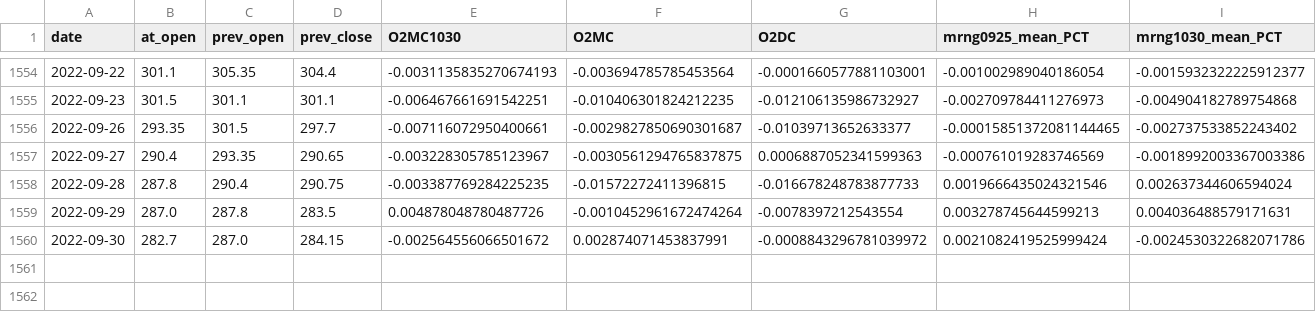
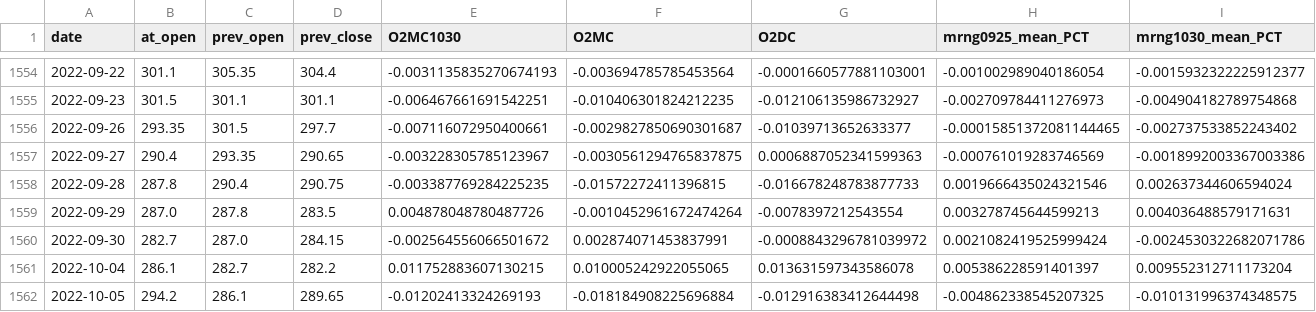
Before and after one commit to j-baak/wadilt-scorecard, a CSV file: target/backadjusted_target_K200f.csv, drawn as a sheet; only a part is shown, gaps mark what is left out; rows hold the shown columns only; the diff names each change by its address in the sheet, - before the commit and + after, or states it on an @@ line.

Commit message:
Update backadjusted_target_K200f.csv

```diff
--- a/target/backadjusted_target_K200f.csv
+++ b/target/backadjusted_target_K200f.csv
+row 1561: 2022-10-04 | 286.1 | 282.7 | 282.2 | 0.011752883607130215 | 0.010005242922055065 | 0.013631597343586078 | 0.005386228591401397 | 0.009552312711173204
+row 1562: 2022-10-05 | 294.2 | 286.1 | 289.65 | -0.01202413324269193 | -0.018184908225696884 | -0.012916383412644498 | -0.004862338545207325 | -0.010131996374348575
```
